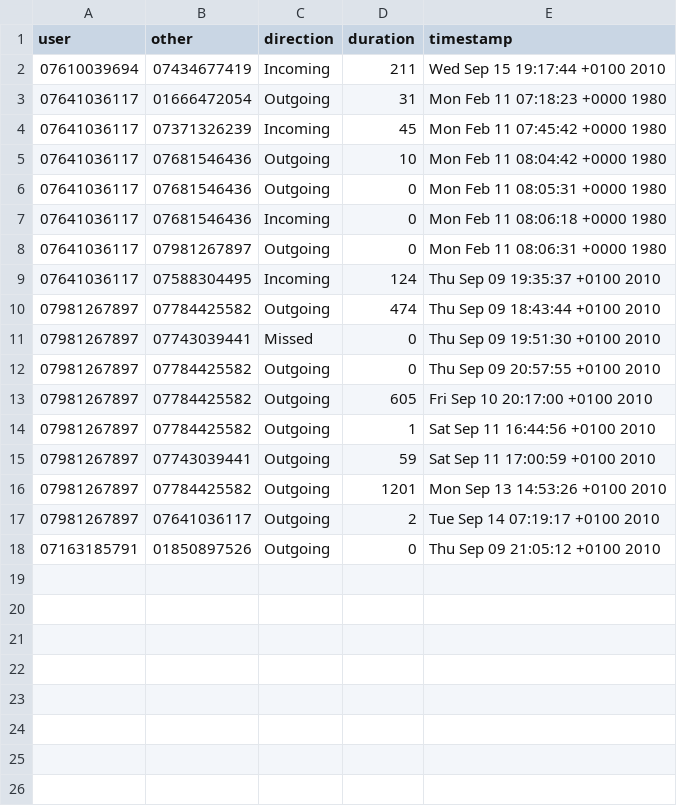
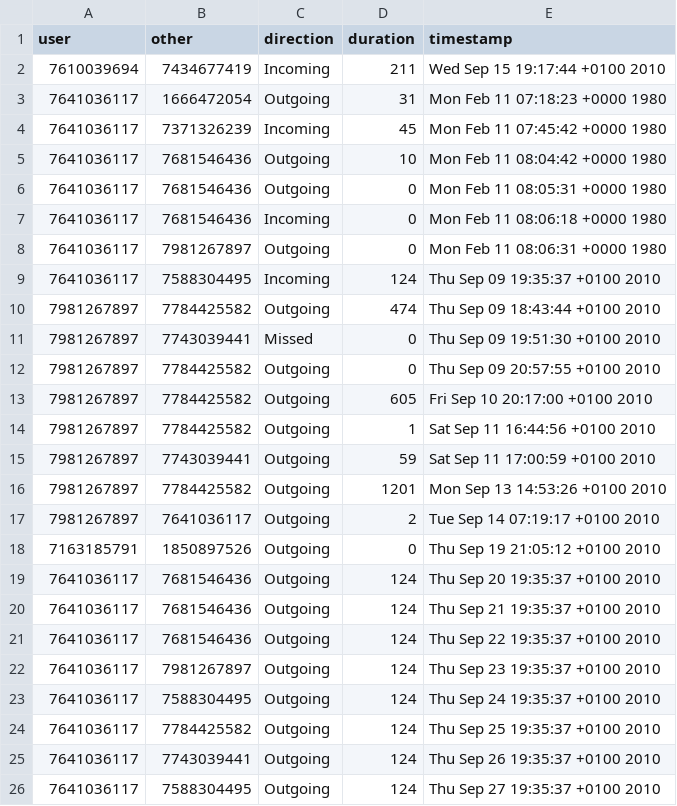
Before and after one commit to gayathrieka/handson, a CSV file: calls.csv, drawn as a sheet.

Commit message:
Update calls.csv

```diff
--- a/calls.csv
+++ b/calls.csv
@@ -1,18 +1,26 @@
 user,other,direction,duration,timestamp
-07610039694,07434677419,Incoming,211,Wed Sep 15 19:17:44 +0100 2010
-07641036117,01666472054,Outgoing,31,Mon Feb 11 07:18:23 +0000 1980
-07641036117,07371326239,Incoming,45,Mon Feb 11 07:45:42 +0000 1980
-07641036117,07681546436,Outgoing,10,Mon Feb 11 08:04:42 +0000 1980
-07641036117,07681546436,Outgoing,0,Mon Feb 11 08:05:31 +0000 1980
-07641036117,07681546436,Incoming,0,Mon Feb 11 08:06:18 +0000 1980
-07641036117,07981267897,Outgoing,0,Mon Feb 11 08:06:31 +0000 1980
-07641036117,07588304495,Incoming,124,Thu Sep 09 19:35:37 +0100 2010
-07981267897,07784425582,Outgoing,474,Thu Sep 09 18:43:44 +0100 2010
-07981267897,07743039441,Missed,0,Thu Sep 09 19:51:30 +0100 2010
-07981267897,07784425582,Outgoing,0,Thu Sep 09 20:57:55 +0100 2010
-07981267897,07784425582,Outgoing,605,Fri Sep 10 20:17:00 +0100 2010
-07981267897,07784425582,Outgoing,1,Sat Sep 11 16:44:56 +0100 2010
-07981267897,07743039441,Outgoing,59,Sat Sep 11 17:00:59 +0100 2010
-07981267897,07784425582,Outgoing,1201,Mon Sep 13 14:53:26 +0100 2010
-07981267897,07641036117,Outgoing,2,Tue Sep 14 07:19:17 +0100 2010
-07163185791,01850897526,Outgoing,0,Thu Sep 09 21:05:12 +0100 2010
+7610039694,7434677419,Incoming,211,Wed Sep 15 19:17:44 +0100 2010
+7641036117,1666472054,Outgoing,31,Mon Feb 11 07:18:23 +0000 1980
+7641036117,7371326239,Incoming,45,Mon Feb 11 07:45:42 +0000 1980
+7641036117,7681546436,Outgoing,10,Mon Feb 11 08:04:42 +0000 1980
+7641036117,7681546436,Outgoing,0,Mon Feb 11 08:05:31 +0000 1980
+7641036117,7681546436,Incoming,0,Mon Feb 11 08:06:18 +0000 1980
+7641036117,7981267897,Outgoing,0,Mon Feb 11 08:06:31 +0000 1980
+7641036117,7588304495,Incoming,124,Thu Sep 09 19:35:37 +0100 2010
+7981267897,7784425582,Outgoing,474,Thu Sep 09 18:43:44 +0100 2010
+7981267897,7743039441,Missed,0,Thu Sep 09 19:51:30 +0100 2010
+7981267897,7784425582,Outgoing,0,Thu Sep 09 20:57:55 +0100 2010
+7981267897,7784425582,Outgoing,605,Fri Sep 10 20:17:00 +0100 2010
+7981267897,7784425582,Outgoing,1,Sat Sep 11 16:44:56 +0100 2010
+7981267897,7743039441,Outgoing,59,Sat Sep 11 17:00:59 +0100 2010
+7981267897,7784425582,Outgoing,1201,Mon Sep 13 14:53:26 +0100 2010
+7981267897,7641036117,Outgoing,2,Tue Sep 14 07:19:17 +0100 2010
+7163185791,1850897526,Outgoing,0,Thu Sep 19 21:05:12 +0100 2010
+7641036117,7681546436,Outgoing,124,Thu Sep 20 19:35:37 +0100 2010
+7641036117,7681546436,Outgoing,124,Thu Sep 21 19:35:37 +0100 2010
+7641036117,7681546436,Outgoing,124,Thu Sep 22 19:35:37 +0100 2010
+7641036117,7981267897,Outgoing,124,Thu Sep 23 19:35:37 +0100 2010
+7641036117,7588304495,Outgoing,124,Thu Sep 24 19:35:37 +0100 2010
+7641036117,7784425582,Outgoing,124,Thu Sep 25 19:35:37 +0100 2010
+7641036117,7743039441,Outgoing,124,Thu Sep 26 19:35:37 +0100 2010
+7641036117,7588304495,Outgoing,124,Thu Sep 27 19:35:37 +0100 2010
```
